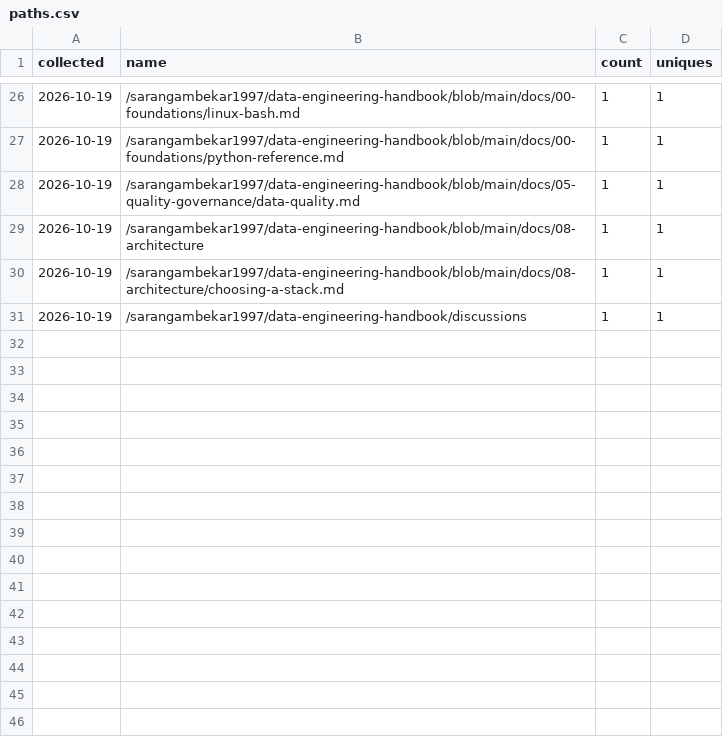
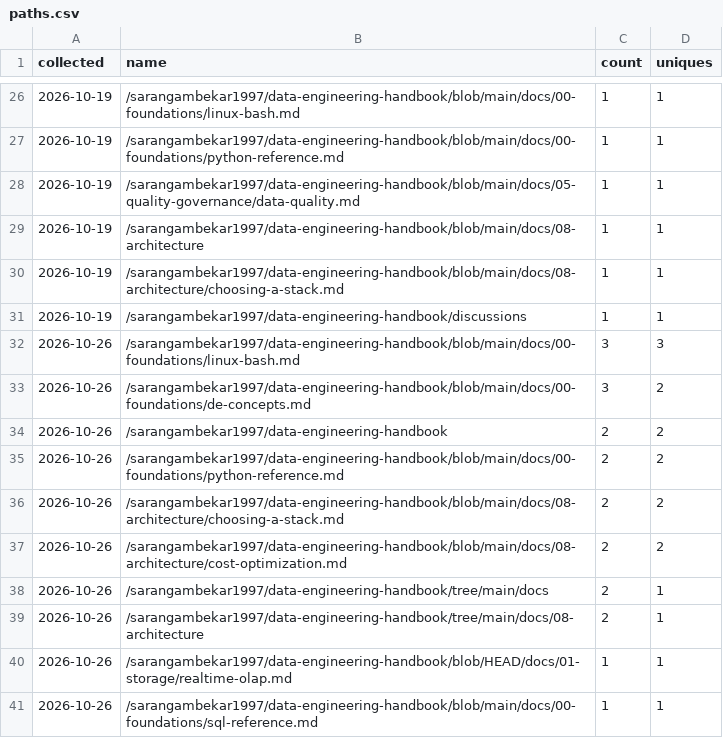
Before and after one commit to sarangambekar1997/data-engineering-handbook, a CSV file: traffic/paths.csv, drawn as a sheet; only a part is shown, gaps mark what is left out.

```diff
--- a/traffic/paths.csv
+++ b/traffic/paths.csv
@@ -31 +31,11 @@ collected,name,count,uniques
 2026-10-19,/sarangambekar1997/data-engineering-handbook/discussions,1,1
+2026-10-26,/sarangambekar1997/data-engineering-handbook/blob/main/docs/00-foundations/linux-bash.md,3,3
+2026-10-26,/sarangambekar1997/data-engineering-handbook/blob/main/docs/00-foundations/de-concepts.md,3,2
+2026-10-26,/sarangambekar1997/data-engineering-handbook,2,2
+2026-10-26,/sarangambekar1997/data-engineering-handbook/blob/main/docs/00-foundations/python-reference.md,2,2
+2026-10-26,/sarangambekar1997/data-engineering-handbook/blob/main/docs/08-architecture/choosing-a-stack.md,2,2
+2026-10-26,/sarangambekar1997/data-engineering-handbook/blob/main/docs/08-architecture/cost-optimization.md,2,2
+2026-10-26,/sarangambekar1997/data-engineering-handbook/tree/main/docs,2,1
+2026-10-26,/sarangambekar1997/data-engineering-handbook/tree/main/docs/08-architecture,2,1
+2026-10-26,/sarangambekar1997/data-engineering-handbook/blob/HEAD/docs/01-storage/realtime-olap.md,1,1
+2026-10-26,/sarangambekar1997/data-engineering-handbook/blob/main/docs/00-foundations/sql-reference.md,1,1
```
Also changed, not shown: traffic/clones.csv, traffic/referrers.csv, 2 other files.
